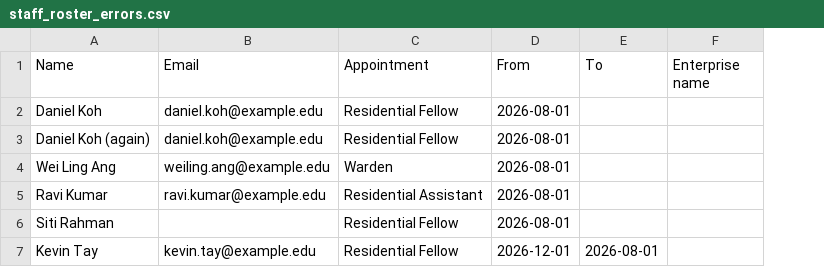
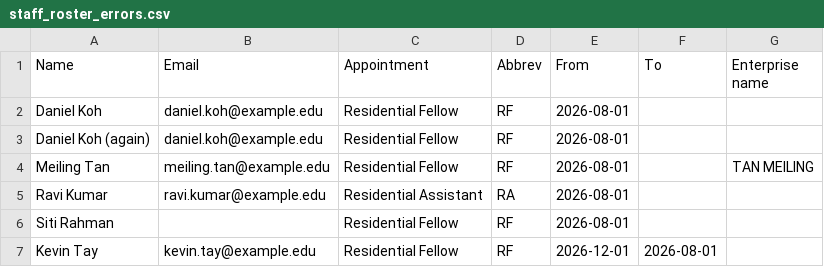
Before and after one commit to philoyhc/review-robin-web, a CSV file: residentialapps/docs/sample_data/staff_roster_errors.csv, drawn as a sheet; removed rows and columns are numbered as before the commit, all else as after; the diff names each change by its address in the sheet, - before the commit and + after, or states it on an @@ line.

```diff
--- a/residentialapps/docs/sample_data/staff_roster_errors.csv
+++ b/residentialapps/docs/sample_data/staff_roster_errors.csv
+column D (Abbrev), rows 2-3: RF | RF; rows 5-7: RA | RF | RF
-row 4: Wei Ling Ang | weiling.ang@example.edu | Warden | 2026-08-01
+row 4: Meiling Tan | meiling.tan@example.edu | Residential Fellow | RF | 2026-08-01 |  | TAN MEILING
```
Also changed, not shown: residentialapps/docs/sample_data/ra_roster.csv, residentialapps/docs/sample_data/ra_roster_errors.csv, 15 other files.
